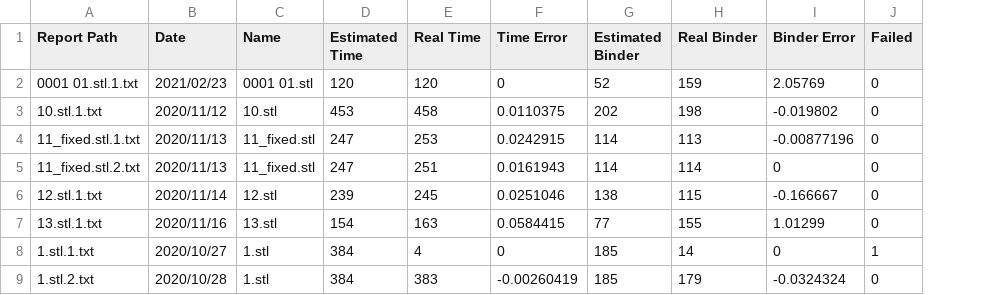
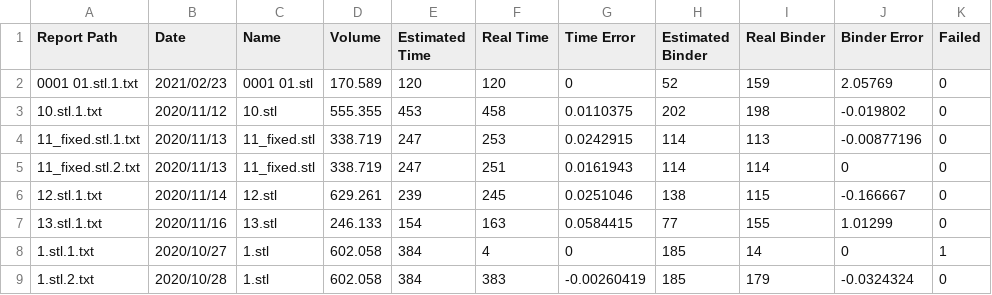
Before and after one commit to f8f8f8ff/powder-printer, a CSV file: example.csv, drawn as a sheet; only a part is shown; the diff names each change by its address in the sheet, - before the commit and + after, or states it on an @@ line.

Commit message:
update example.csv

```diff
--- a/example.csv
+++ b/example.csv
+column D (Volume), rows 2-9: 170.589 | 555.355 | 338.719 | 338.719 | 629.261 | 246.133 | 602.058 | 602.058
```
